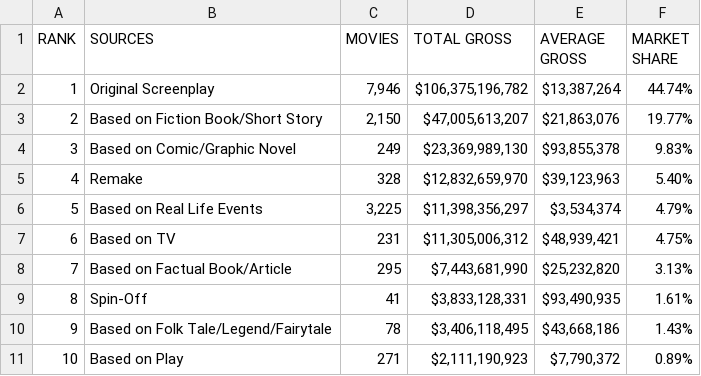
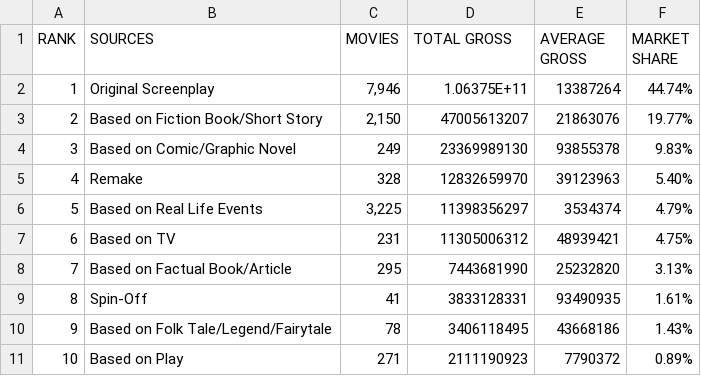
Before and after one commit to williar01/Hollywood---Project, a CSV file: Data/TopGrossingSources.csv, drawn as a sheet.

```diff
--- a/Data/TopGrossingSources.csv
+++ b/Data/TopGrossingSources.csv
@@ -1,11 +1,11 @@
 RANK,SOURCES,MOVIES,TOTAL GROSS,AVERAGE GROSS,MARKET SHARE
-1,Original Screenplay,"7,946","$106,375,196,782","$13,387,264",44.74%
-2,Based on Fiction Book/Short Story,"2,150","$47,005,613,207","$21,863,076",19.77%
-3,Based on Comic/Graphic Novel,249,"$23,369,989,130","$93,855,378",9.83%
-4,Remake,328,"$12,832,659,970","$39,123,963",5.40%
-5,Based on Real Life Events,"3,225","$11,398,356,297","$3,534,374",4.79%
-6,Based on TV,231,"$11,305,006,312","$48,939,421",4.75%
-7,Based on Factual Book/Article,295,"$7,443,681,990","$25,232,820",3.13%
-8,Spin-Off,41,"$3,833,128,331","$93,490,935",1.61%
-9,Based on Folk Tale/Legend/Fairytale,78,"$3,406,118,495","$43,668,186",1.43%
-10,Based on Play,271,"$2,111,190,923","$7,790,372",0.89%
+1,Original Screenplay,"7,946",1.06375E+11,13387264,44.74%
+2,Based on Fiction Book/Short Story,"2,150",47005613207,21863076,19.77%
+3,Based on Comic/Graphic Novel,249,23369989130,93855378,9.83%
+4,Remake,328,12832659970,39123963,5.40%
+5,Based on Real Life Events,"3,225",11398356297,3534374,4.79%
+6,Based on TV,231,11305006312,48939421,4.75%
+7,Based on Factual Book/Article,295,7443681990,25232820,3.13%
+8,Spin-Off,41,3833128331,93490935,1.61%
+9,Based on Folk Tale/Legend/Fairytale,78,3406118495,43668186,1.43%
+10,Based on Play,271,2111190923,7790372,0.89%
```
Also changed, not shown: Data/AnnualTicketSales.csv, Data/HighestGrossers.csv, 8 other files.
